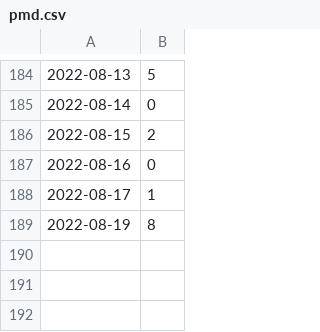
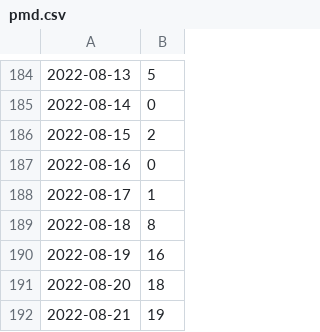
Before and after one commit to kijimaD/roam, a CSV file: pmd.csv, drawn as a sheet; only a part is shown, gaps mark what is left out.

```diff
--- a/pmd.csv
+++ b/pmd.csv
@@ -188,2 +188,5 @@
 2022-08-17, 1
-2022-08-19, 8
+2022-08-18, 8
+2022-08-19, 16
+2022-08-20, 18
+2022-08-21, 19
```
Also changed, not shown: 5 other files.
